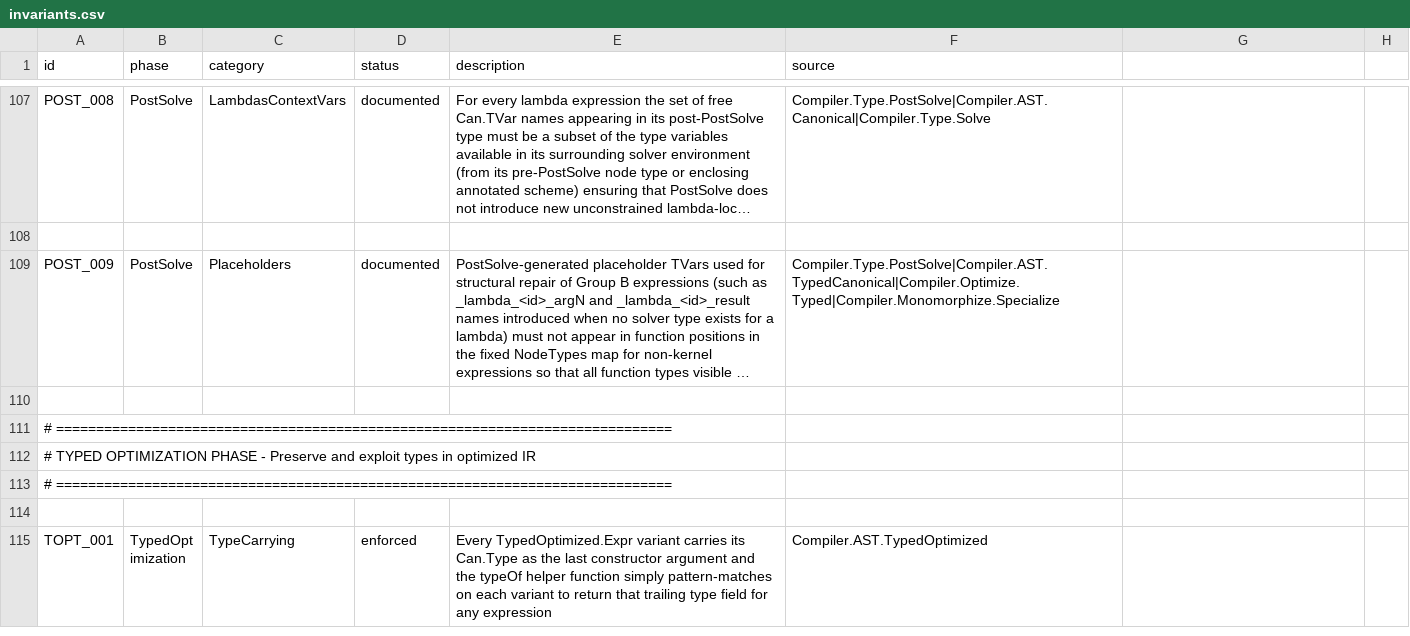
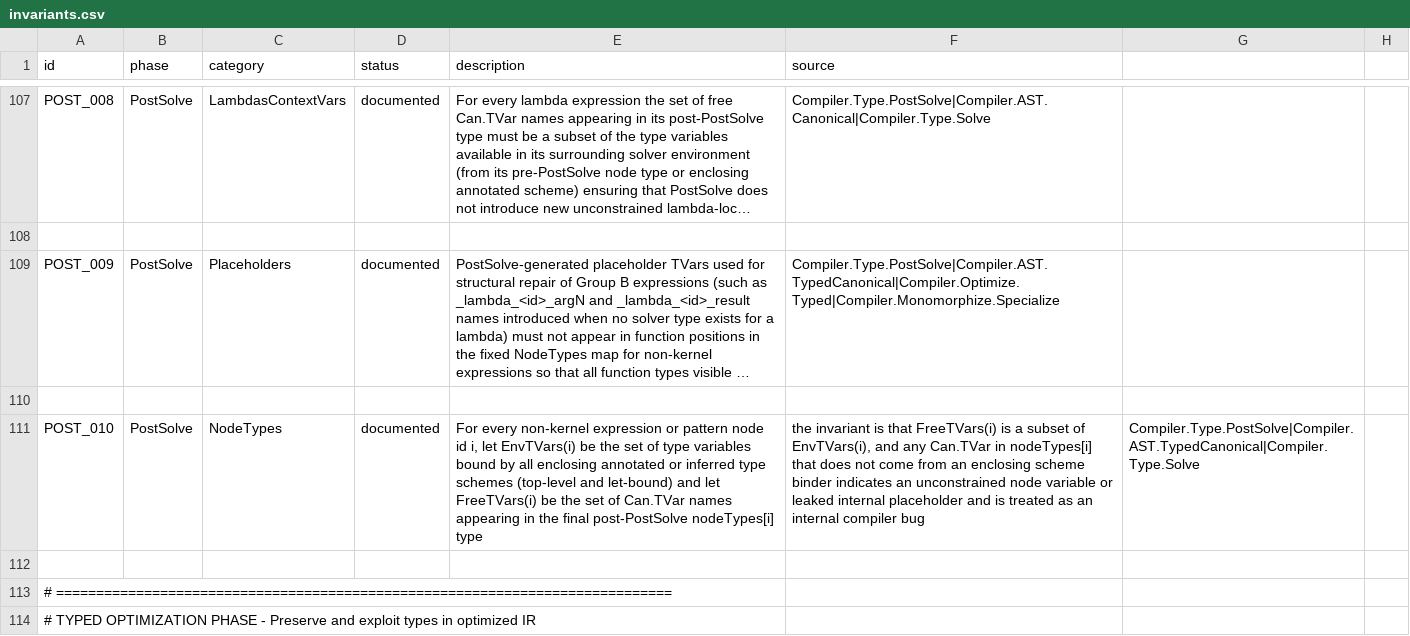
Before and after one commit to eco-lang/eco-compiler, a CSV file: design_docs/invariants.csv, drawn as a sheet; only a part is shown, gaps mark what is left out; the shorter side is filled out with more unchanged rows; long unchanged cells end in …; the diff names each change by its address in the sheet, - before the commit and + after, or states it on an @@ line.

Commit message:
Add accessor scoping test cases and POST_010 grounding check
Extend the unconstrained-node-variable detection with two complementary invariant checks. TYPE_007
is broadened to inspect pre-PostSolve types on a wider set of expression nodes (Int, Binop, Call,
If, Case, Access, Update, Negate), filtering out type-class variables and inferring let-generalized
binders from argument patterns and body types.

Add POST_010, which checks post-PostSolve types on result-producing nodes (If, Case, Binop, Let,
Access, Update, and non-trivial Calls), skipping leaf variables, lambdas, constructors, container
literals, and scheme-instantiation calls. Its checker (PostSolveNodeTypeGrounded) and test suite are
included.

Add the AccessorScopingCases source suite, which exercises standalone accessors selected by case and
if across tuple, record, custom-type, and list containers. These surface the accessor type-variable
scoping bug as genuine failures with no false positives.

```diff
--- a/design_docs/invariants.csv
+++ b/design_docs/invariants.csv
+row 111: POST_010 | PostSolve | NodeTypes | documented | For every non-kernel expression or pattern node id i, let EnvTVars(i) be the set of type variables bound by all enclosing annotated or inferred type schemes (top-level and let-bound) and let FreeTVars(i) be the set of Can.TVar names appearing in the final post-PostSolve nodeTypes[i] type | the invariant is that FreeTVars(i) is a subset of EnvTVars(i), and any Can.TVar in nodeTypes[i] that does not come from an enclosing scheme binder indicates an unconstrained node variable or leaked internal placeholder and is treated as an internal compiler bug | Compiler.Type.PostSolve|Compiler.AST.TypedCanonical|Compiler.Type.Solve
+row 112: (empty)
```
Also changed, not shown: 6 other files.
